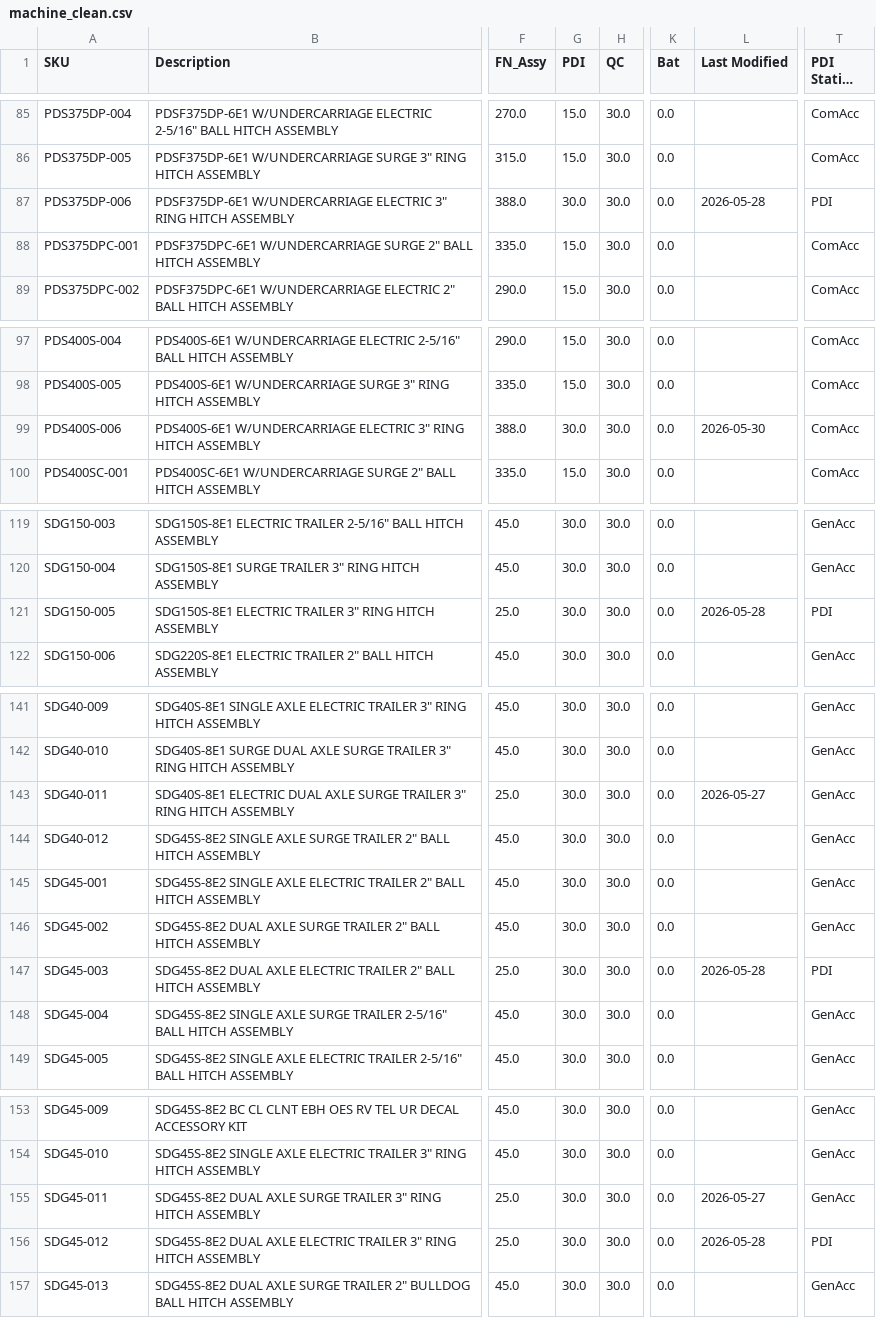
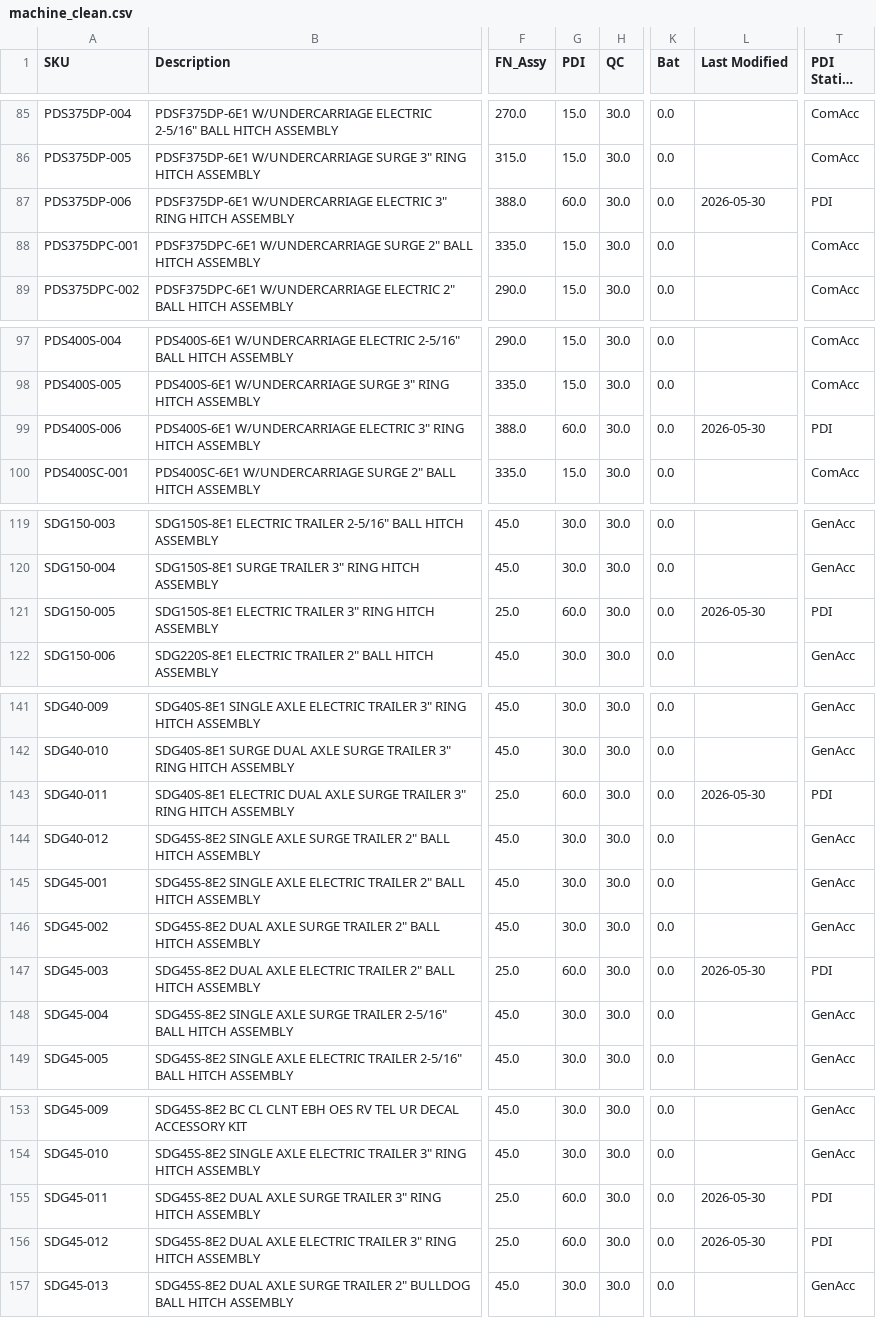
Before and after one commit to tritoan156/labor_model, a CSV file: data/machine_clean.csv, drawn as a sheet; only a part is shown, gaps mark what is left out; long unchanged cells end in …; the diff covers the shown part only; the diff names each change by its address in the sheet, - before the commit and + after, or states it on an @@ line.

```diff
--- a/data/machine_clean.csv
+++ b/data/machine_clean.csv
-G87 (PDI): 30.0
+G87 (PDI): 60.0
-L87 (Last Modified): 2026-05-28
+L87 (Last Modified): 2026-05-30
-G99 (PDI): 30.0
+G99 (PDI): 60.0
-T99 (PDI Station SPB): ComAcc
+T99 (PDI Station SPB): PDI
-G121 (PDI): 30.0
+G121 (PDI): 60.0
-L121 (Last Modified): 2026-05-28
+L121 (Last Modified): 2026-05-30
-G143 (PDI): 30.0
+G143 (PDI): 60.0
-L143 (Last Modified): 2026-05-27
+L143 (Last Modified): 2026-05-30
-T143 (PDI Station SPB): GenAcc
+T143 (PDI Station SPB): PDI
-G147 (PDI): 30.0
+G147 (PDI): 60.0
-L147 (Last Modified): 2026-05-28
+L147 (Last Modified): 2026-05-30
-G155:G156 (PDI): 30.0
+G155:G156 (PDI): 60.0
-L155 (Last Modified): 2026-05-27
+L155 (Last Modified): 2026-05-30
-T155 (PDI Station SPB): GenAcc
+T155 (PDI Station SPB): PDI
-L156 (Last Modified): 2026-05-28
+L156 (Last Modified): 2026-05-30
```
Also changed, not shown: 28 edited cells elsewhere in this file.
